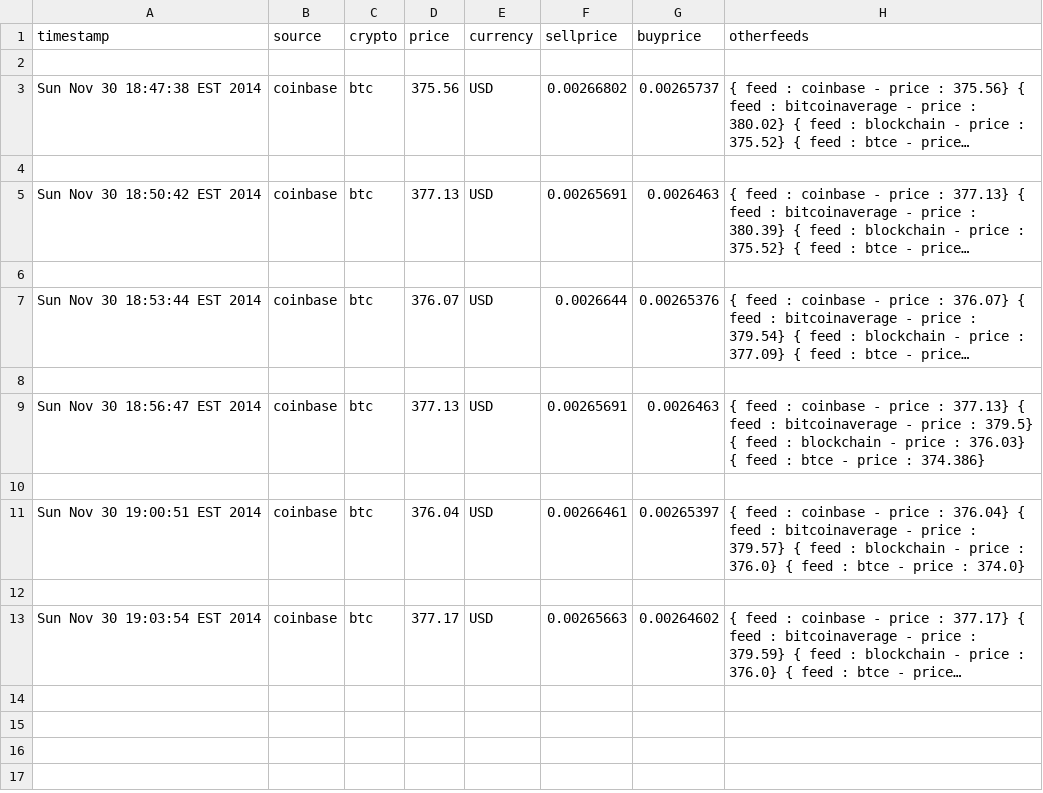
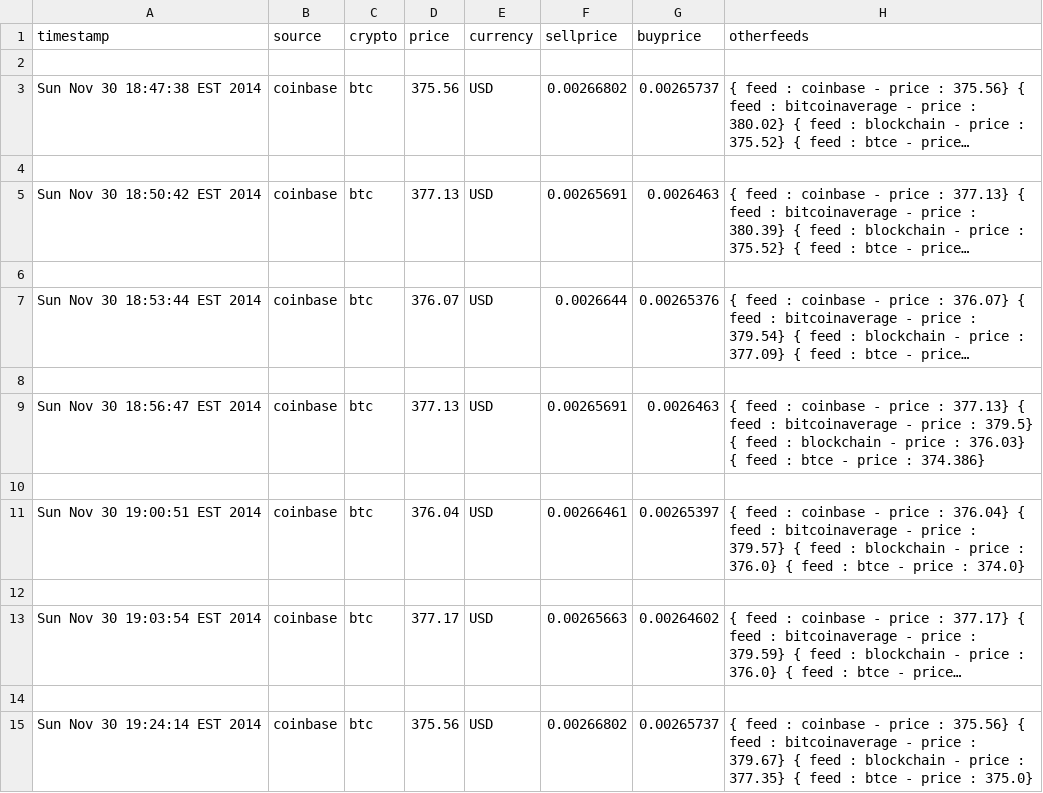
Before and after one commit to KiaraTamm/kiaratamm-OLD, a CSV file: data/ccedk_nbtbtc/wall_shifts.csv, drawn as a sheet; long unchanged cells end in …; the diff names each change by its address in the sheet, - before the commit and + after, or states it on an @@ line.

```diff
--- a/data/ccedk_nbtbtc/wall_shifts.csv
+++ b/data/ccedk_nbtbtc/wall_shifts.csv
+row 14: (empty)
+row 15: Sun Nov 30 19:24:14 EST 2014 | coinbase | btc | 375.56 | USD | 0.00266802 | 0.00265737 | { feed : coinbase - price : 375.56} { feed : bitcoinaverage - price : 379.67} { feed : blockchain - price : 377.35} { feed : btce - price : 375.0}
```
Also changed, not shown: data/ccedk_nbtbtc/orders_history.csv, data/ccedk_nbtppc/orders_history.csv, 10 other files.
